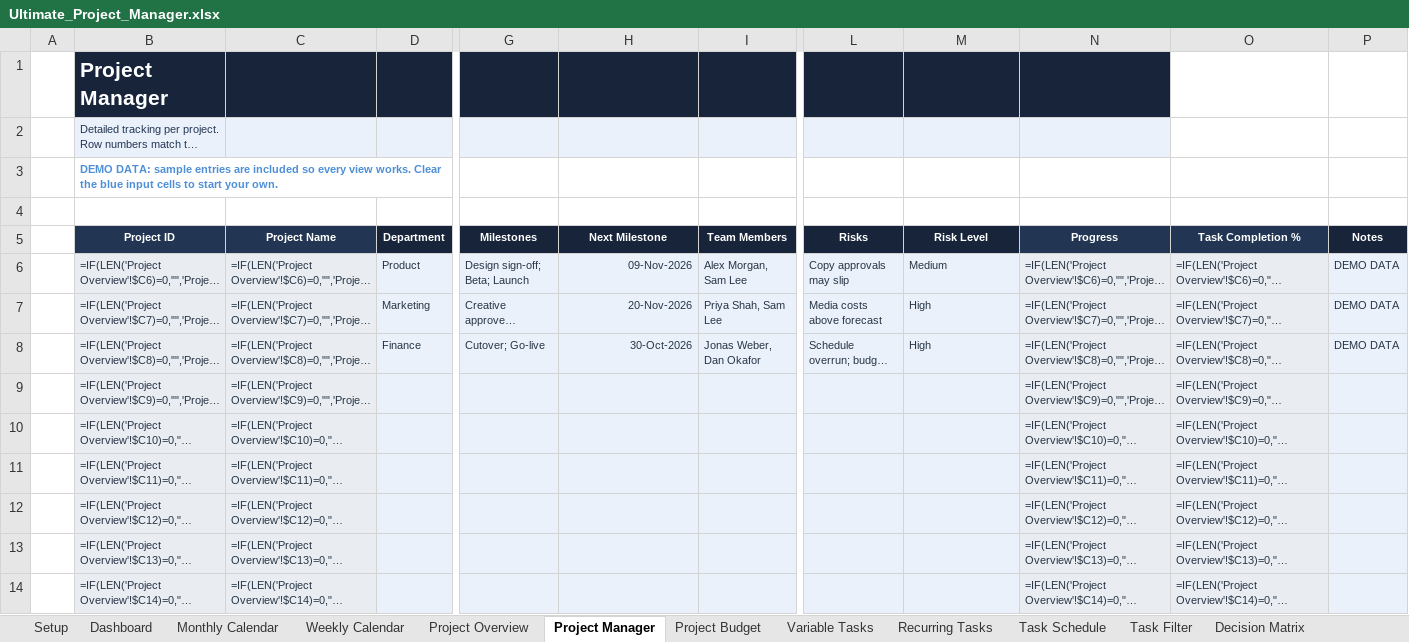
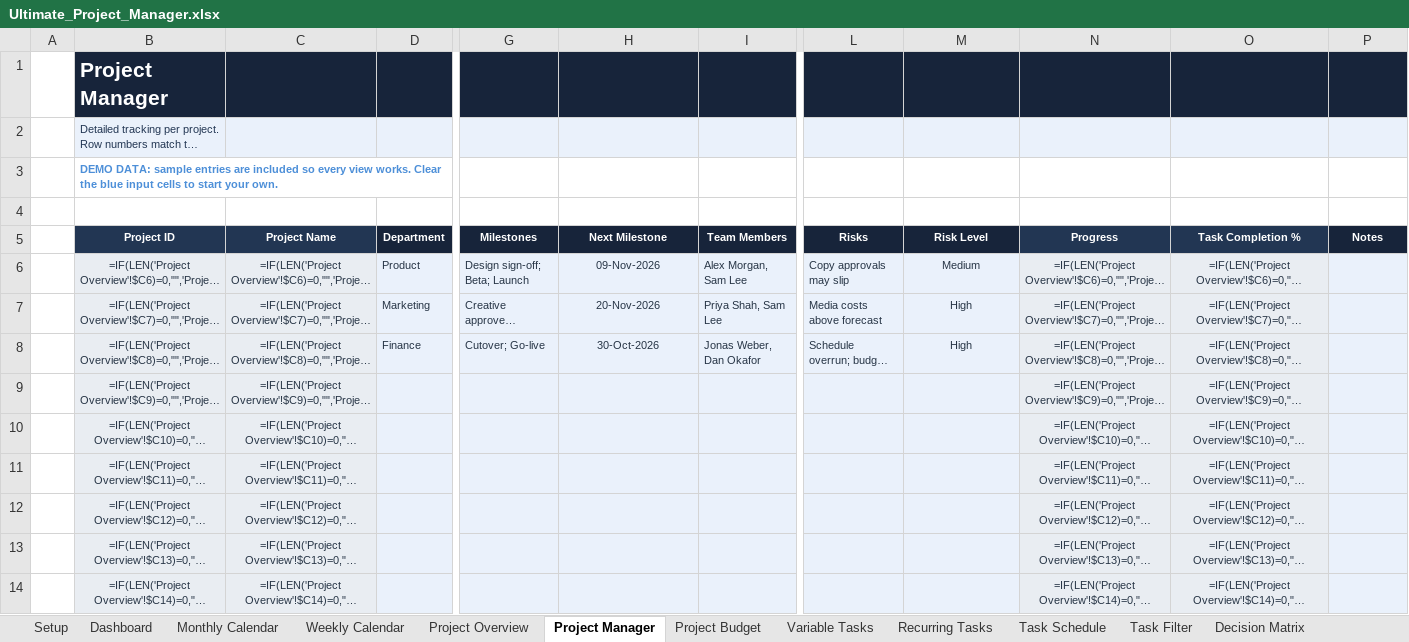
Before and after one commit to Yassineallach/schoolmaroc, an Excel workbook: productivity-bundle/product-1-ultimate-project-manager/Ultimate_Project_Manager.xlsx, sheet Project Manager, drawn as a sheet; only a part is shown, gaps mark what is left out; long unchanged cells end in …; values as stored, in another font and other column widths than the file's, no borders; formulas without a stored value are shown as written; conditional formats and table styles not drawn; the diff covers the shown part only; the diff names each change by its address in the sheet, - before the commit and + after, or states it on an @@ line.

```diff
--- a/productivity-bundle/product-1-ultimate-project-manager/Ultimate_Project_Manager.xlsx (sheet Project Manager)
+++ b/productivity-bundle/product-1-ultimate-project-manager/Ultimate_Project_Manager.xlsx (sheet Project Manager)
-O1:P1 fill: none
+O1:P1 fill: #17243A
-O2:P2 fill: none
+O2:P2 fill: #EAF1FB
-B6:C14 alignment: left
+B6:C14 alignment: center
-H6:H8 alignment: right
+H6:H8 alignment: center
-M6:O8 alignment: left
+M6:O8 alignment: center
-P6:P8 (Notes): DEMO DATA
+P6:P8 (Notes): (empty)
-N9:O14 alignment: left
+N9:O14 alignment: center
```
Also changed, not shown: cell formats elsewhere in this sheet, sheet Project Overview, sheet Variable Tasks, sheet Gantt Chart, sheet Project Budget, sheet Task Schedule, sheet Recurring Tasks, 6 more sheets, 1 other file.
